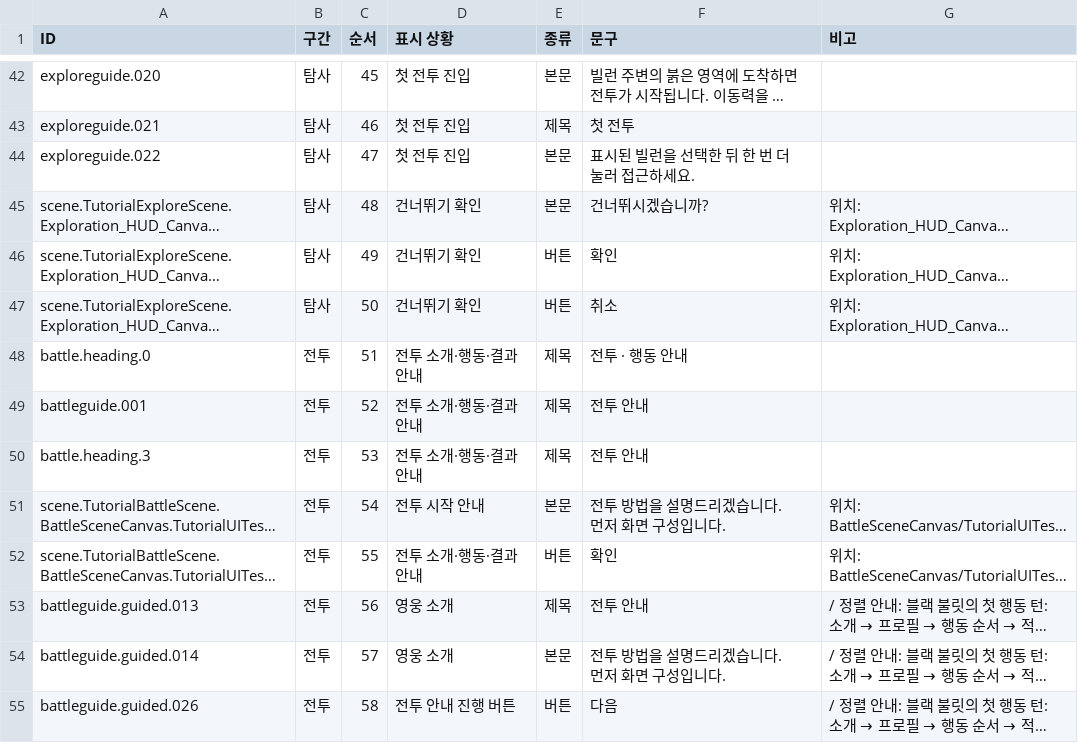
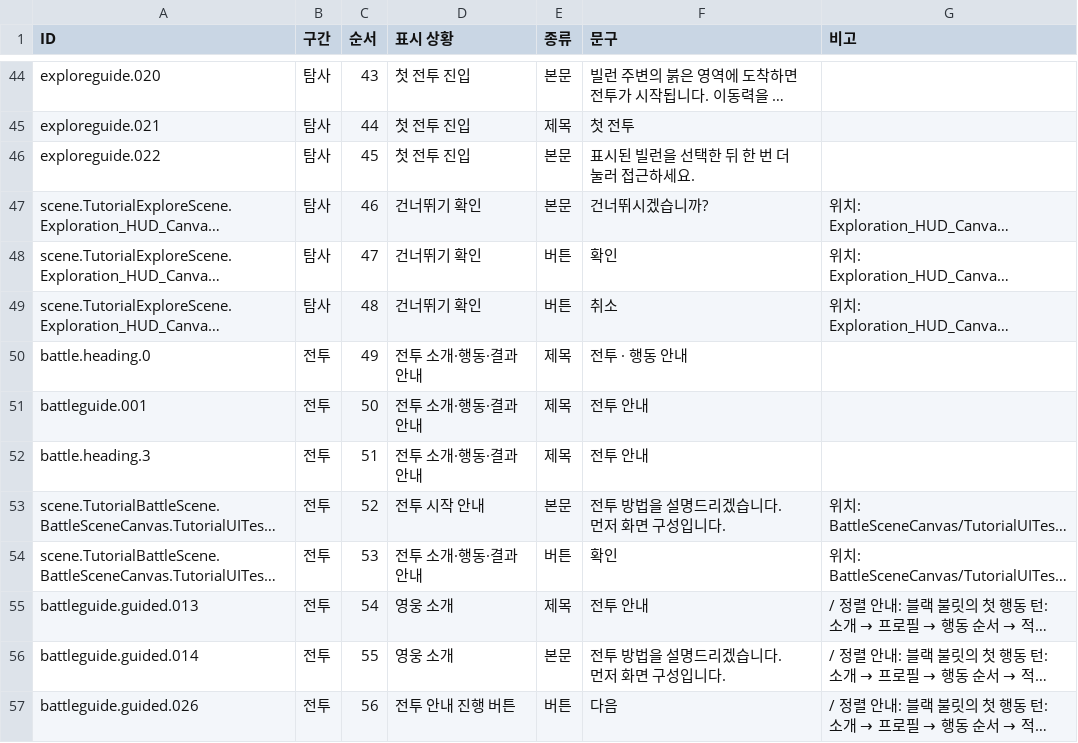
Before and after one commit to TeamNorthernSky/HeroInfluence, a CSV file: Assets/StreamingAssets/Tutorial/TutorialText.ko.csv, drawn as a sheet; only a part is shown, gaps mark what is left out; long unchanged cells end in …; addresses are those after the commit; the diff covers the shown part only; the diff names each change by its address in the sheet, - before the commit and + after, or states it on an @@ line.

```diff
--- a/Assets/StreamingAssets/Tutorial/TutorialText.ko.csv
+++ b/Assets/StreamingAssets/Tutorial/TutorialText.ko.csv
-C44 (순서): 45
+C44 (순서): 43
-C45 (순서): 46
+C45 (순서): 44
-C46 (순서): 47
+C46 (순서): 45
-C47 (순서): 48
+C47 (순서): 46
-C48 (순서): 49
+C48 (순서): 47
-C49 (순서): 50
+C49 (순서): 48
-C50 (순서): 51
+C50 (순서): 49
-C51 (순서): 52
+C51 (순서): 50
-C52 (순서): 53
+C52 (순서): 51
-C53 (순서): 54
+C53 (순서): 52
-C54 (순서): 55
+C54 (순서): 53
-C55 (순서): 56
+C55 (순서): 54
-C56 (순서): 57
+C56 (순서): 55
-C57 (순서): 58
+C57 (순서): 56
```
Also changed, not shown: 2 added rows and 50 edited cells elsewhere in this file, 12 other files.
